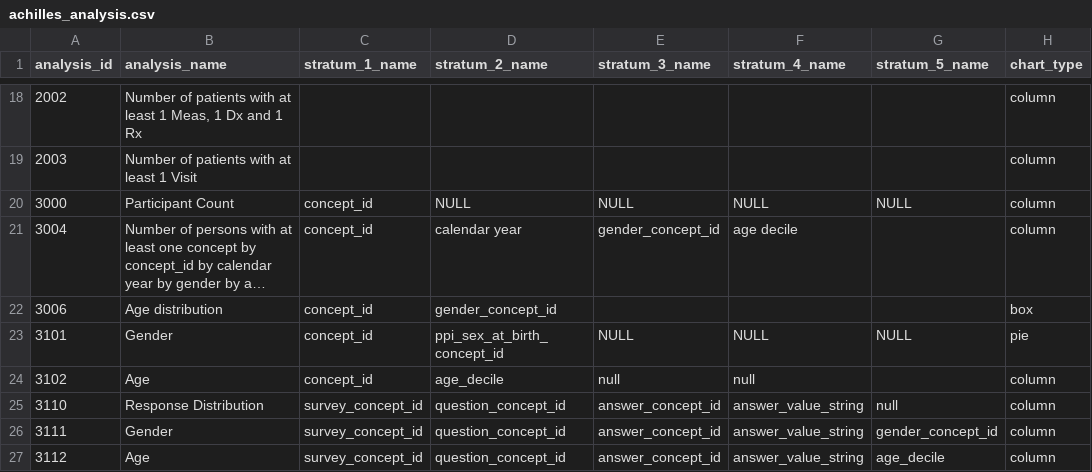
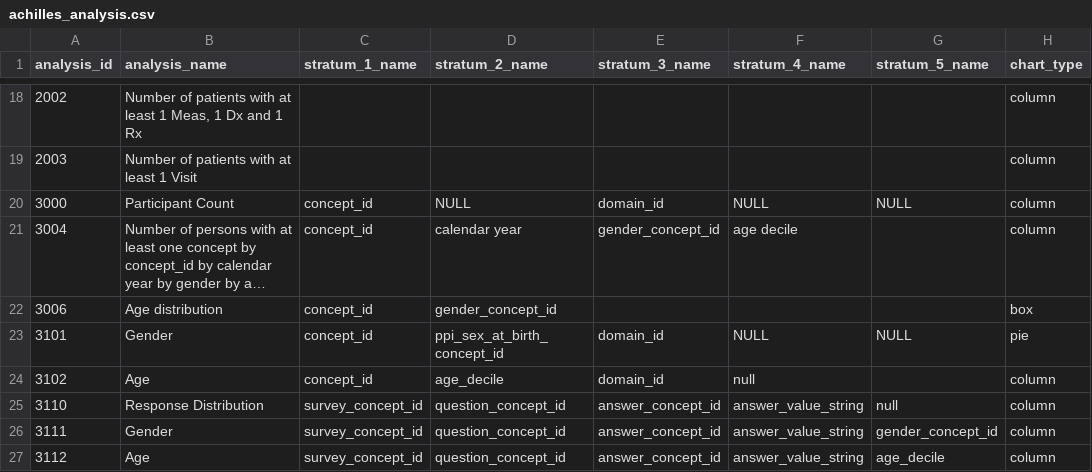
Before and after one commit to all-of-us/workbench, a CSV file: api/db-cdr/generate-cdr/csv/achilles_analysis.csv, drawn as a sheet; only a part is shown, gaps mark what is left out; long unchanged cells end in …; the diff names each change by its address in the sheet, - before the commit and + after, or states it on an @@ line.

```diff
--- a/api/db-cdr/generate-cdr/csv/achilles_analysis.csv
+++ b/api/db-cdr/generate-cdr/csv/achilles_analysis.csv
-E20 (stratum_3_name): NULL
+E20 (stratum_3_name): domain_id
-E23 (stratum_3_name): NULL
+E23 (stratum_3_name): domain_id
-E24 (stratum_3_name): null
+E24 (stratum_3_name): domain_id
```
Also changed, not shown: 2 other files.
